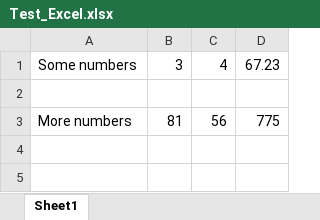
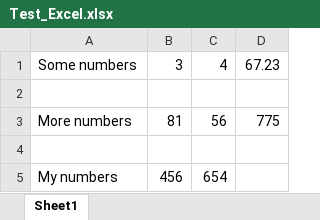
Before and after one commit to photongl/TestRepo, an Excel workbook: Test_Excel.xlsx, sheet Sheet1, drawn as a sheet; values as stored, in another font and other column widths than the file's, no borders; the diff names each change by its address in the sheet, - before the commit and + after, or states it on an @@ line.

Commit message:
Added my numbers
I have added my numbers to the sheet

```diff
--- a/Test_Excel.xlsx (sheet Sheet1)
+++ b/Test_Excel.xlsx (sheet Sheet1)
+row 4: (empty)
+row 5: My numbers | 456 | 654
```
